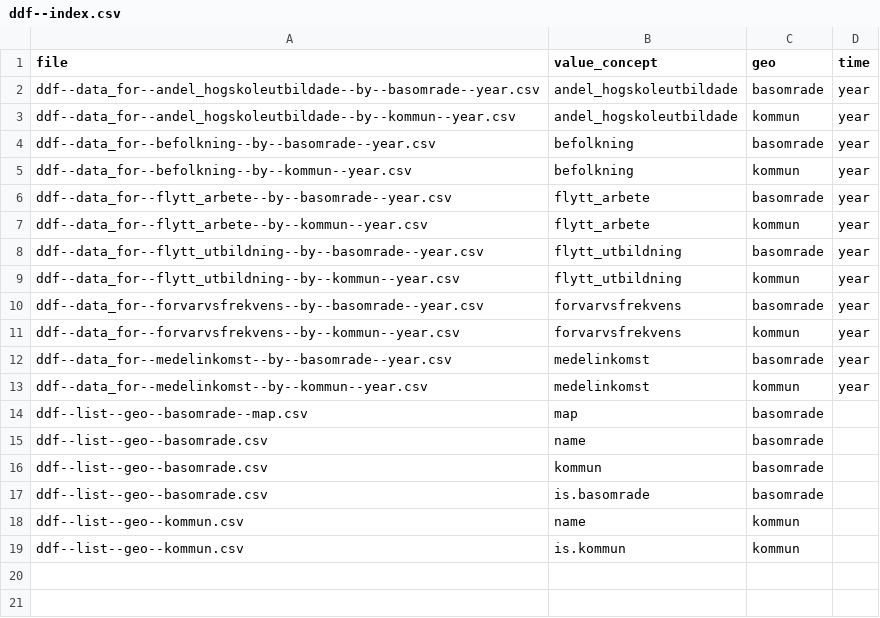
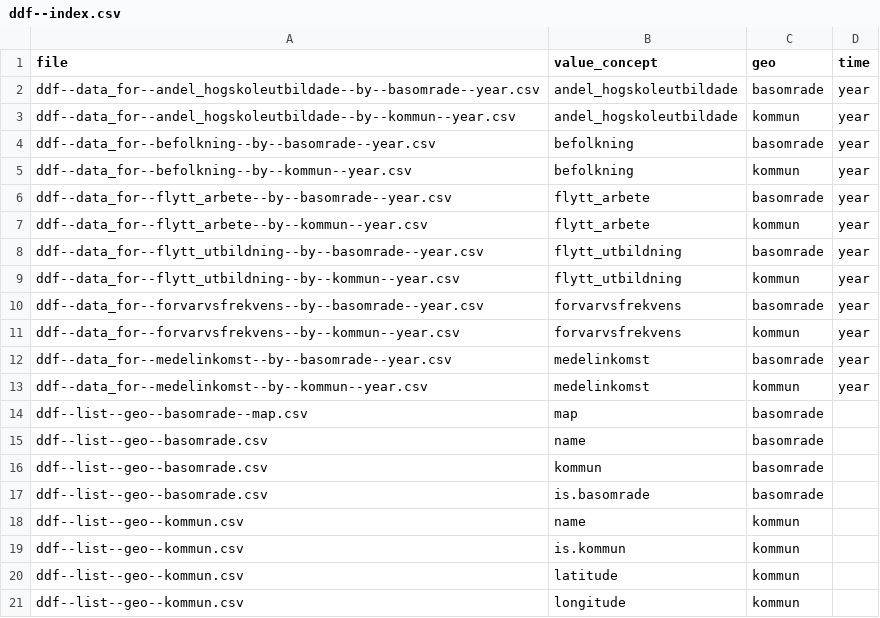
Before and after one commit to semio/vizabi, a CSV file: .data/sodertornsmodellen/ddf--sodertornsmodellen--testing2016/ddf--index.csv, drawn as a sheet; the diff names each change by its address in the sheet, - before the commit and + after, or states it on an @@ line.

```diff
--- a/.data/sodertornsmodellen/ddf--sodertornsmodellen--testing2016/ddf--index.csv
+++ b/.data/sodertornsmodellen/ddf--sodertornsmodellen--testing2016/ddf--index.csv
+row 20: ddf--list--geo--kommun.csv | latitude | kommun
+row 21: ddf--list--geo--kommun.csv | longitude | kommun
```
Also changed, not shown: .data/sodertornsmodellen/ddf--sodertornsmodellen--testing2016/ddf--list--geo--kommun.csv, 6 other files.
